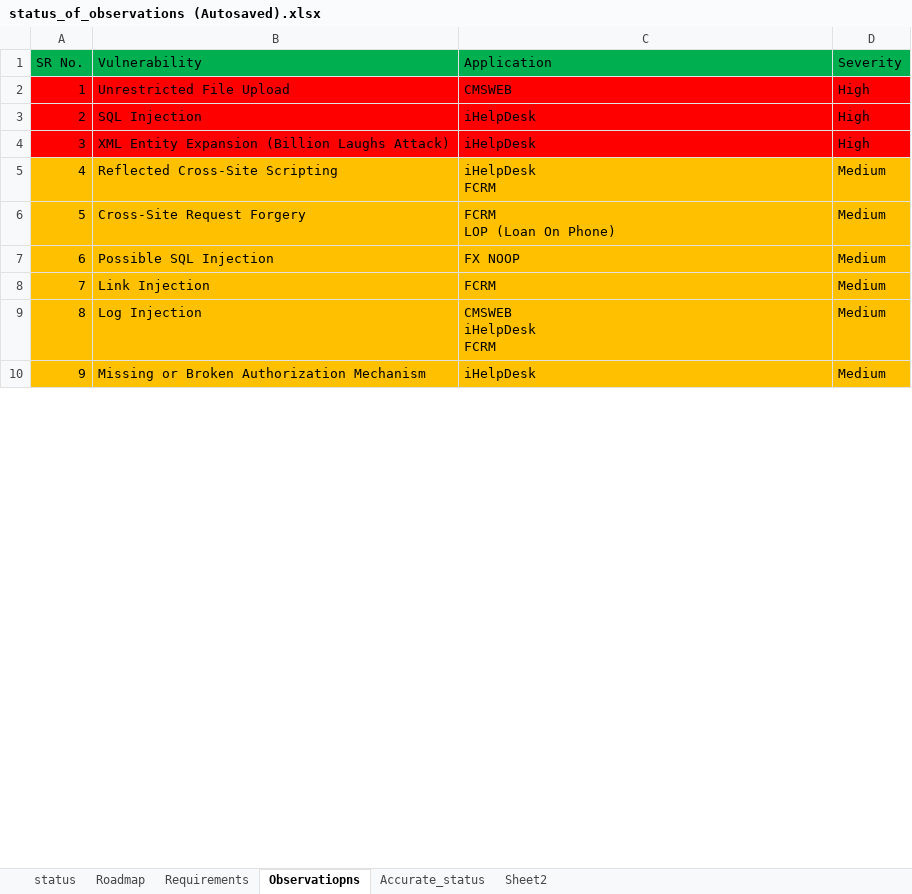
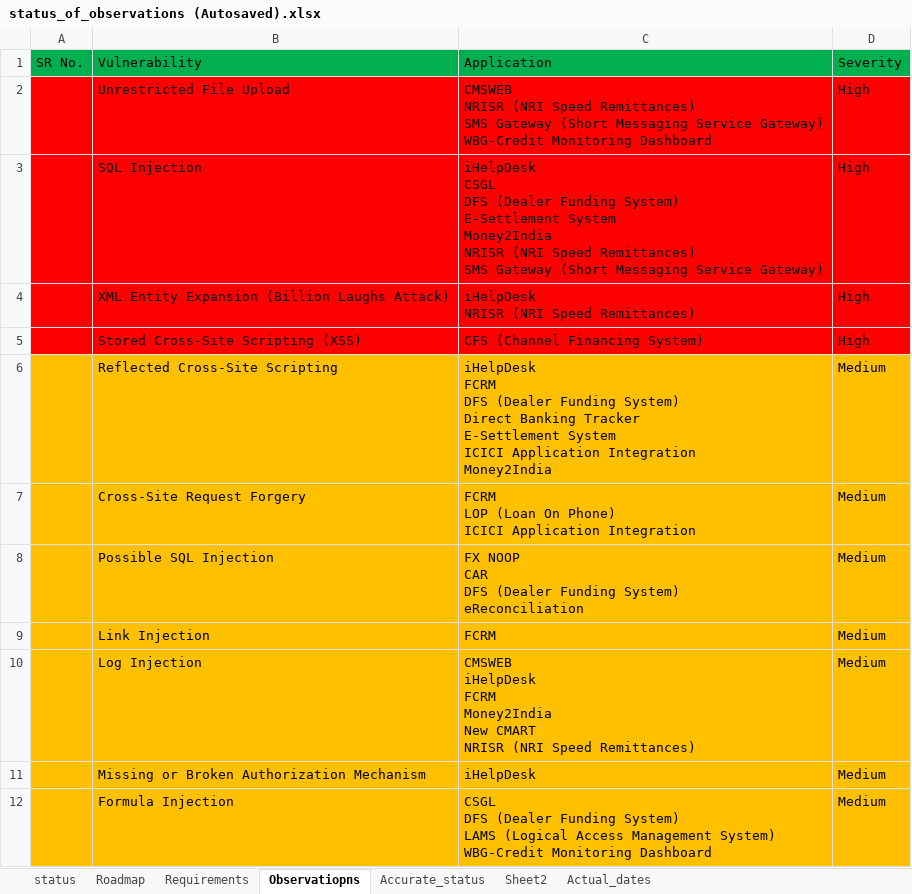
Before and after one commit to Naveenholla3/ud851-Exercises, an Excel workbook: status_of_observations (Autosaved).xlsx, sheet Observatiopns, drawn as a sheet; only a part is shown; values as stored, in another font and other column widths than the file's, no borders; addresses are those after the commit; ↵ is a line break in a cell; the diff covers the shown part only; the diff names each change by its address in the sheet, - before the commit and + after, or states it on an @@ line.

```diff
--- a/status_of_observations (Autosaved).xlsx (sheet Observatiopns)
+++ b/status_of_observations (Autosaved).xlsx (sheet Observatiopns)
+sheet tab: Actual_dates
-A2: 1
+A2: (empty)
-C2: CMSWEB
+C2: CMSWEB ↵ NRISR (NRI Speed Remittances) ↵ SMS Gateway (Short Messaging Service Gateway) ↵ WBG-Credit Monitoring Dashboard
-A3: 2
+A3: (empty)
-C3: iHelpDesk
+C3: iHelpDesk ↵ CSGL ↵ DFS (Dealer Funding System) ↵ E-Settlement System ↵ Money2India ↵ NRISR (NRI Speed Remittances) ↵ SMS Gateway (Short Messaging Service Gateway)
-A4: 3
+A4: (empty)
-C4: iHelpDesk
+C4: iHelpDesk ↵ NRISR (NRI Speed Remittances)
+row 5:  | Stored Cross-Site Scripting (XSS) | CFS (Channel Financing System) | High
-A6: 4
+A6: (empty)
-C6: iHelpDesk ↵ FCRM
+C6: iHelpDesk ↵ FCRM ↵ DFS (Dealer Funding System) ↵ Direct Banking Tracker ↵ E-Settlement System ↵ ICICI Application Integration ↵ Money2India
-A7: 5
+A7: (empty)
-C7: FCRM ↵ LOP (Loan On Phone)
+C7: FCRM ↵ LOP (Loan On Phone) ↵ ICICI Application Integration
-A8: 6
+A8: (empty)
-C8: FX NOOP
+C8: FX NOOP ↵ CAR ↵ DFS (Dealer Funding System) ↵ eReconciliation
-A9: 7
+A9: (empty)
-A10: 8
+A10: (empty)
-C10: …iHelpDesk ↵ FCRM
+C10: …iHelpDesk ↵ FCRM ↵ Money2India ↵ New CMART ↵ NRISR (NRI Speed Remittances)
-A11: 9
+A11: (empty)
+row 12:  | Formula Injection | CSGL ↵ DFS (Dealer Funding System) ↵ LAMS (Logical Access Management System) ↵ WBG-Credit Monitoring Dashboard | Medium
```
Also changed, not shown: 9 added rows and 21 edited cells elsewhere in this sheet, sheet Accurate_status, sheet status.
